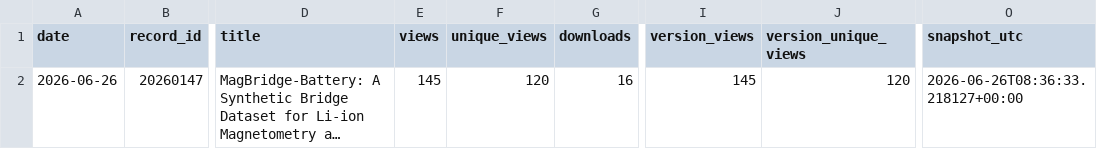
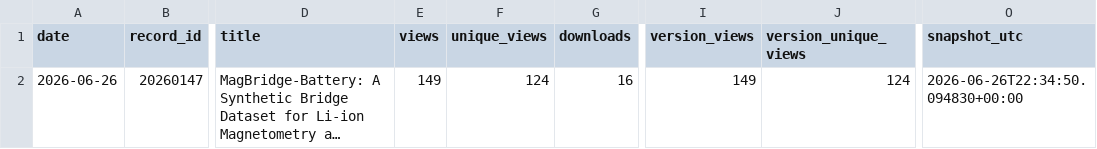
Before and after one commit to SakthiGs/MagBridge-Metrics, a CSV file: data/magbridge_zenodo_snapshots.csv, drawn as a sheet; only a part is shown, gaps mark what is left out; long unchanged cells end in …; the diff names each change by its address in the sheet, - before the commit and + after, or states it on an @@ line.

```diff
--- a/data/magbridge_zenodo_snapshots.csv
+++ b/data/magbridge_zenodo_snapshots.csv
-E2 (views): 145
+E2 (views): 149
-F2 (unique_views): 120
+F2 (unique_views): 124
-I2 (version_views): 145
+I2 (version_views): 149
-J2 (version_unique_views): 120
+J2 (version_unique_views): 124
-O2 (snapshot_utc): 2026-06-26T08:36:33.218127+00:00
+O2 (snapshot_utc): 2026-06-26T22:34:50.094830+00:00
```
Also changed, not shown: data/magbridge_zenodo_daily.csv.
